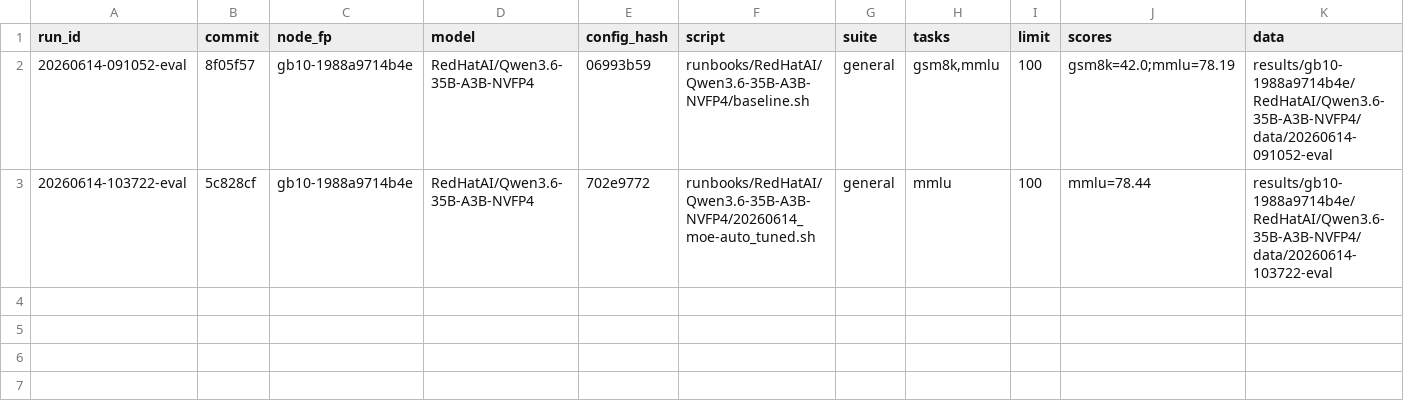
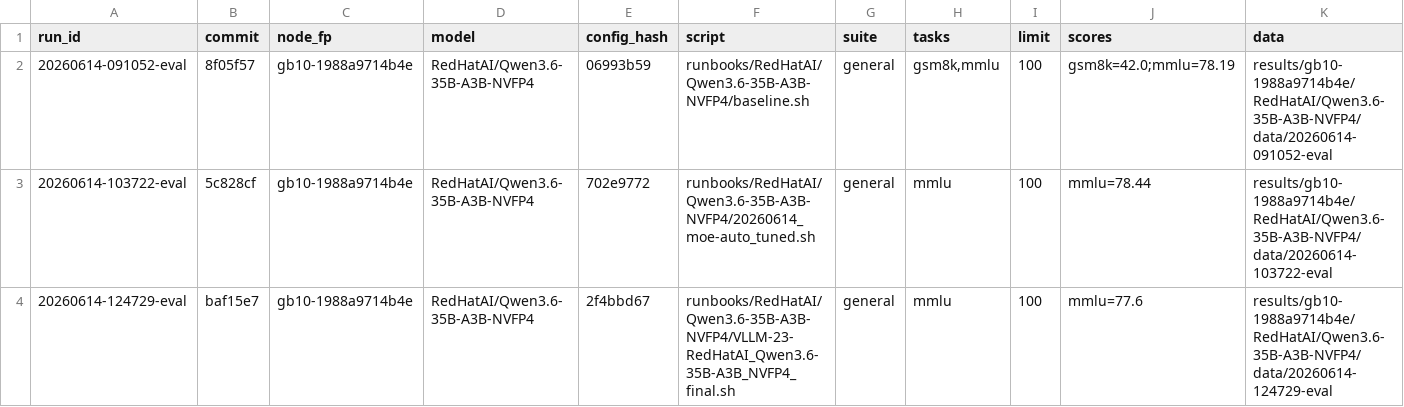
Before and after one commit to josephkern/autohomelab, a TSV file: results/gb10-1988a9714b4e/RedHatAI/Qwen3.6-35B-A3B-NVFP4/accuracy.tsv, drawn as a sheet; the diff names each change by its address in the sheet, - before the commit and + after, or states it on an @@ line.

```diff
--- a/results/gb10-1988a9714b4e/RedHatAI/Qwen3.6-35B-A3B-NVFP4/accuracy.tsv
+++ b/results/gb10-1988a9714b4e/RedHatAI/Qwen3.6-35B-A3B-NVFP4/accuracy.tsv
+row 4: 20260614-124729-eval | baf15e7 | gb10-1988a9714b4e | RedHatAI/Qwen3.6-35B-A3B-NVFP4 | 2f4bbd67 | runbooks/RedHatAI/Qwen3.6-35B-A3B-NVFP4/VLLM-23-RedHatAI_Qwen3.6-35B-A3B_NVFP4_final.sh | general | mmlu | 100 | mmlu=77.6 | results/gb10-1988a9714b4e/RedHatAI/Qwen3.6-35B-A3B-NVFP4/data/20260614-124729-eval
```
Also changed, not shown: 4 other files.
